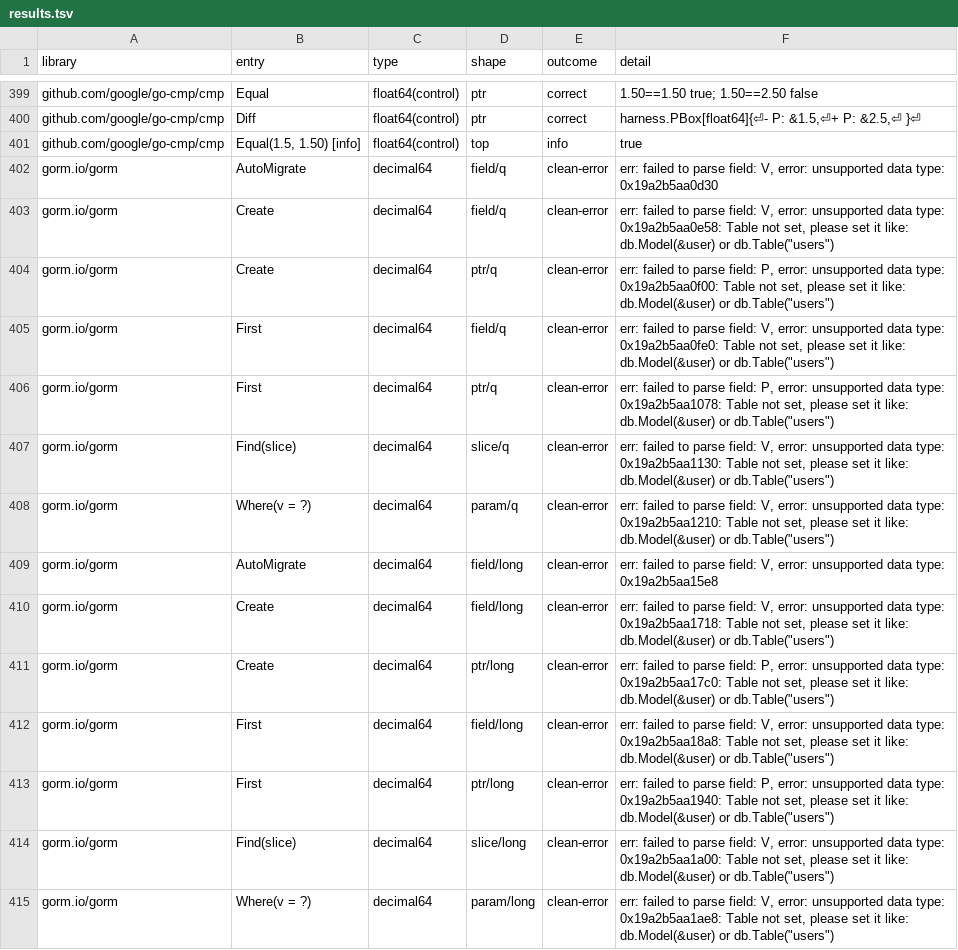
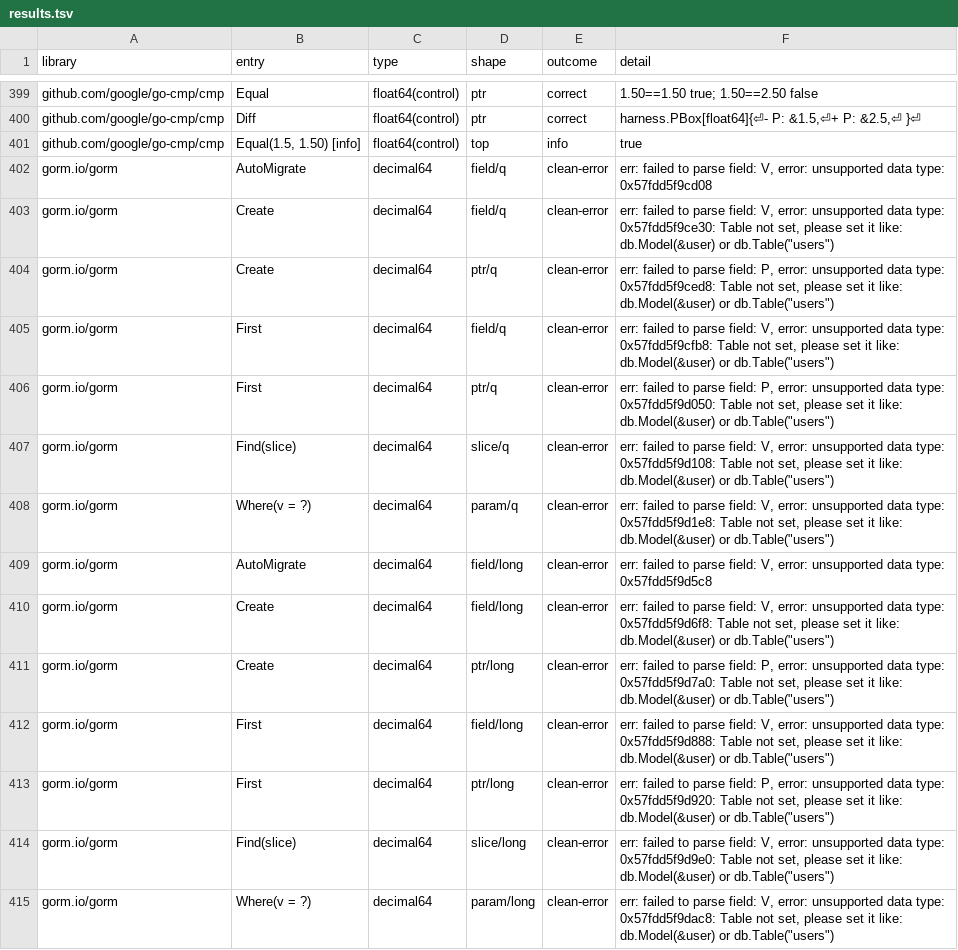
Before and after one commit to marcelocantos/go-decimal-proposal, a TSV file: research/reflect-survey/results/results.tsv, drawn as a sheet; only a part is shown, gaps mark what is left out; the diff covers the shown part only.

```diff
--- a/research/reflect-survey/results/results.tsv
+++ b/research/reflect-survey/results/results.tsv
@@ -401,15 +401,15 @@ github.com/google/go-cmp/cmp	Diff	float64(control)	ptr	correct	  harness.PBox[
 github.com/google/go-cmp/cmp	Equal(1.5, 1.50) [info]	float64(control)	top	info	true
-gorm.io/gorm	AutoMigrate	decimal64	field/q	clean-error	err: failed to parse field: V, error: unsupported data type: 0x19a2b5aa0d30
-gorm.io/gorm	Create	decimal64	field/q	clean-error	err: failed to parse field: V, error: unsupported data type: 0x19a2b5aa0e58: Table not set, please set it like: db.Model(&user) or db.Table("users")
-gorm.io/gorm	Create	decimal64	ptr/q	clean-error	err: failed to parse field: P, error: unsupported data type: 0x19a2b5aa0f00: Table not set, please set it like: db.Model(&user) or db.Table("users")
-gorm.io/gorm	First	decimal64	field/q	clean-error	err: failed to parse field: V, error: unsupported data type: 0x19a2b5aa0fe0: Table not set, please set it like: db.Model(&user) or db.Table("users")
-gorm.io/gorm	First	decimal64	ptr/q	clean-error	err: failed to parse field: P, error: unsupported data type: 0x19a2b5aa1078: Table not set, please set it like: db.Model(&user) or db.Table("users")
-gorm.io/gorm	Find(slice)	decimal64	slice/q	clean-error	err: failed to parse field: V, error: unsupported data type: 0x19a2b5aa1130: Table not set, please set it like: db.Model(&user) or db.Table("users")
-gorm.io/gorm	Where(v = ?)	decimal64	param/q	clean-error	err: failed to parse field: V, error: unsupported data type: 0x19a2b5aa1210: Table not set, please set it like: db.Model(&user) or db.Table("users")
-gorm.io/gorm	AutoMigrate	decimal64	field/long	clean-error	err: failed to parse field: V, error: unsupported data type: 0x19a2b5aa15e8
-gorm.io/gorm	Create	decimal64	field/long	clean-error	err: failed to parse field: V, error: unsupported data type: 0x19a2b5aa1718: Table not set, please set it like: db.Model(&user) or db.Table("users")
-gorm.io/gorm	Create	decimal64	ptr/long	clean-error	err: failed to parse field: P, error: unsupported data type: 0x19a2b5aa17c0: Table not set, please set it like: db.Model(&user) or db.Table("users")
-gorm.io/gorm	First	decimal64	field/long	clean-error	err: failed to parse field: V, error: unsupported data type: 0x19a2b5aa18a8: Table not set, please set it like: db.Model(&user) or db.Table("users")
-gorm.io/gorm	First	decimal64	ptr/long	clean-error	err: failed to parse field: P, error: unsupported data type: 0x19a2b5aa1940: Table not set, please set it like: db.Model(&user) or db.Table("users")
-gorm.io/gorm	Find(slice)	decimal64	slice/long	clean-error	err: failed to parse field: V, error: unsupported data type: 0x19a2b5aa1a00: Table not set, please set it like: db.Model(&user) or db.Table("users")
-gorm.io/gorm	Where(v = ?)	decimal64	param/long	clean-error	err: failed to parse field: V, error: unsupported data type: 0x19a2b5aa1ae8: Table not set, please set it like: db.Model(&user) or db.Table("users")
+gorm.io/gorm	AutoMigrate	decimal64	field/q	clean-error	err: failed to parse field: V, error: unsupported data type: 0x57fdd5f9cd08
+gorm.io/gorm	Create	decimal64	field/q	clean-error	err: failed to parse field: V, error: unsupported data type: 0x57fdd5f9ce30: Table not set, please set it like: db.Model(&user) or db.Table("users")
+gorm.io/gorm	Create	decimal64	ptr/q	clean-error	err: failed to parse field: P, error: unsupported data type: 0x57fdd5f9ced8: Table not set, please set it like: db.Model(&user) or db.Table("users")
+gorm.io/gorm	First	decimal64	field/q	clean-error	err: failed to parse field: V, error: unsupported data type: 0x57fdd5f9cfb8: Table not set, please set it like: db.Model(&user) or db.Table("users")
+gorm.io/gorm	First	decimal64	ptr/q	clean-error	err: failed to parse field: P, error: unsupported data type: 0x57fdd5f9d050: Table not set, please set it like: db.Model(&user) or db.Table("users")
+gorm.io/gorm	Find(slice)	decimal64	slice/q	clean-error	err: failed to parse field: V, error: unsupported data type: 0x57fdd5f9d108: Table not set, please set it like: db.Model(&user) or db.Table("users")
+gorm.io/gorm	Where(v = ?)	decimal64	param/q	clean-error	err: failed to parse field: V, error: unsupported data type: 0x57fdd5f9d1e8: Table not set, please set it like: db.Model(&user) or db.Table("users")
+gorm.io/gorm	AutoMigrate	decimal64	field/long	clean-error	err: failed to parse field: V, error: unsupported data type: 0x57fdd5f9d5c8
+gorm.io/gorm	Create	decimal64	field/long	clean-error	err: failed to parse field: V, error: unsupported data type: 0x57fdd5f9d6f8: Table not set, please set it like: db.Model(&user) or db.Table("users")
+gorm.io/gorm	Create	decimal64	ptr/long	clean-error	err: failed to parse field: P, error: unsupported data type: 0x57fdd5f9d7a0: Table not set, please set it like: db.Model(&user) or db.Table("users")
+gorm.io/gorm	First	decimal64	field/long	clean-error	err: failed to parse field: V, error: unsupported data type: 0x57fdd5f9d888: Table not set, please set it like: db.Model(&user) or db.Table("users")
+gorm.io/gorm	First	decimal64	ptr/long	clean-error	err: failed to parse field: P, error: unsupported data type: 0x57fdd5f9d920: Table not set, please set it like: db.Model(&user) or db.Table("users")
+gorm.io/gorm	Find(slice)	decimal64	slice/long	clean-error	err: failed to parse field: V, error: unsupported data type: 0x57fdd5f9d9e0: Table not set, please set it like: db.Model(&user) or db.Table("users")
+gorm.io/gorm	Where(v = ?)	decimal64	param/long	clean-error	err: failed to parse field: V, error: unsupported data type: 0x57fdd5f9dac8: Table not set, please set it like: db.Model(&user) or db.Table("users")
```
Also changed, not shown: 72 edited cells elsewhere in this file, 15 other files.
